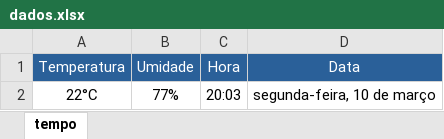
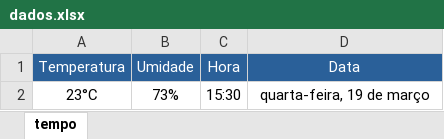
Before and after one commit to marvaleri/captador-temperatura, an Excel workbook: dados.xlsx, sheet tempo, drawn as a sheet; values as stored, in another font and other column widths than the file's, no borders; removed rows and columns are numbered as before the commit, all else as after; the diff names each change by its address in the sheet, - before the commit and + after, or states it on an @@ line.

Commit message:
hotfix: fixed find_element from umidade_atual

```diff
--- a/dados.xlsx (sheet tempo)
+++ b/dados.xlsx (sheet tempo)
-row 2: 22°C | 77% | 20:03 | segunda-feira, 10 de março
+row 2: 23°C | 73% | 15:30 | quarta-feira, 19 de março
```
Also changed, not shown: 1 other file.
